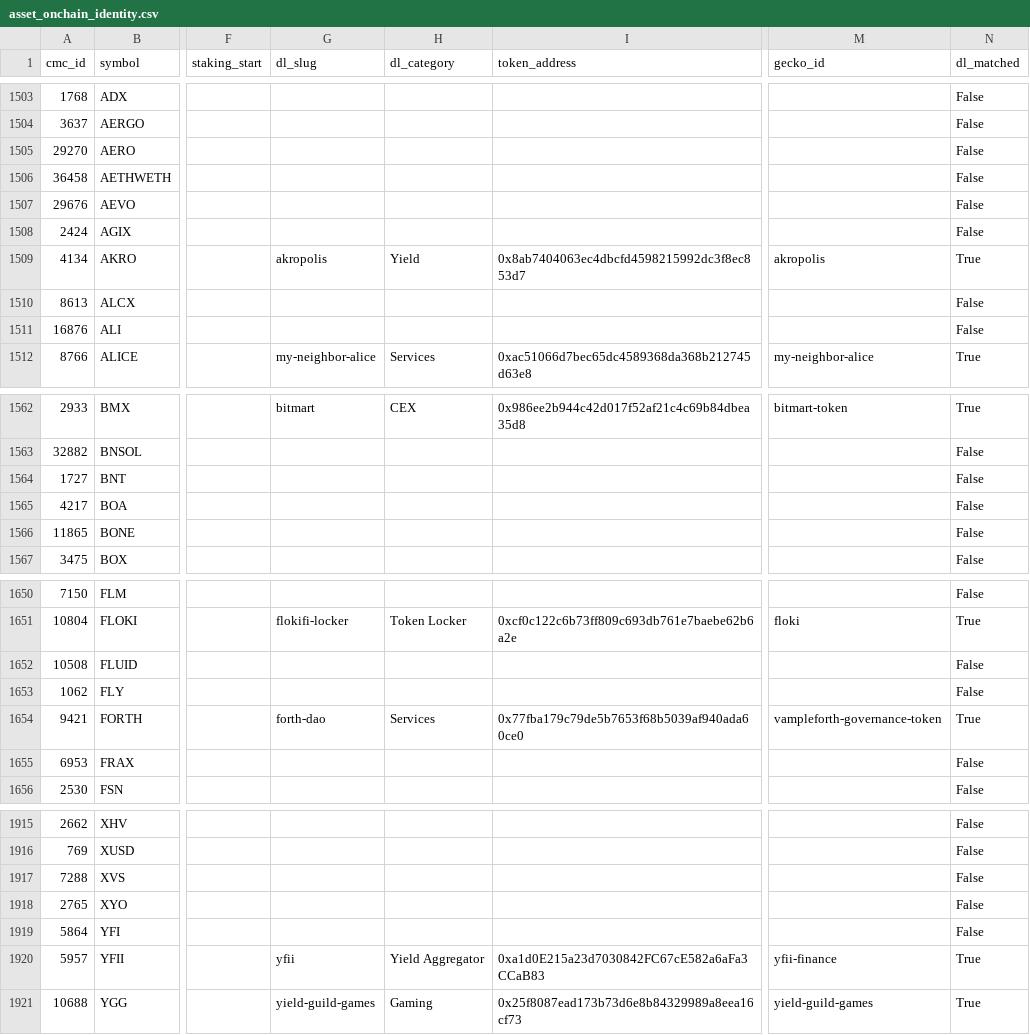
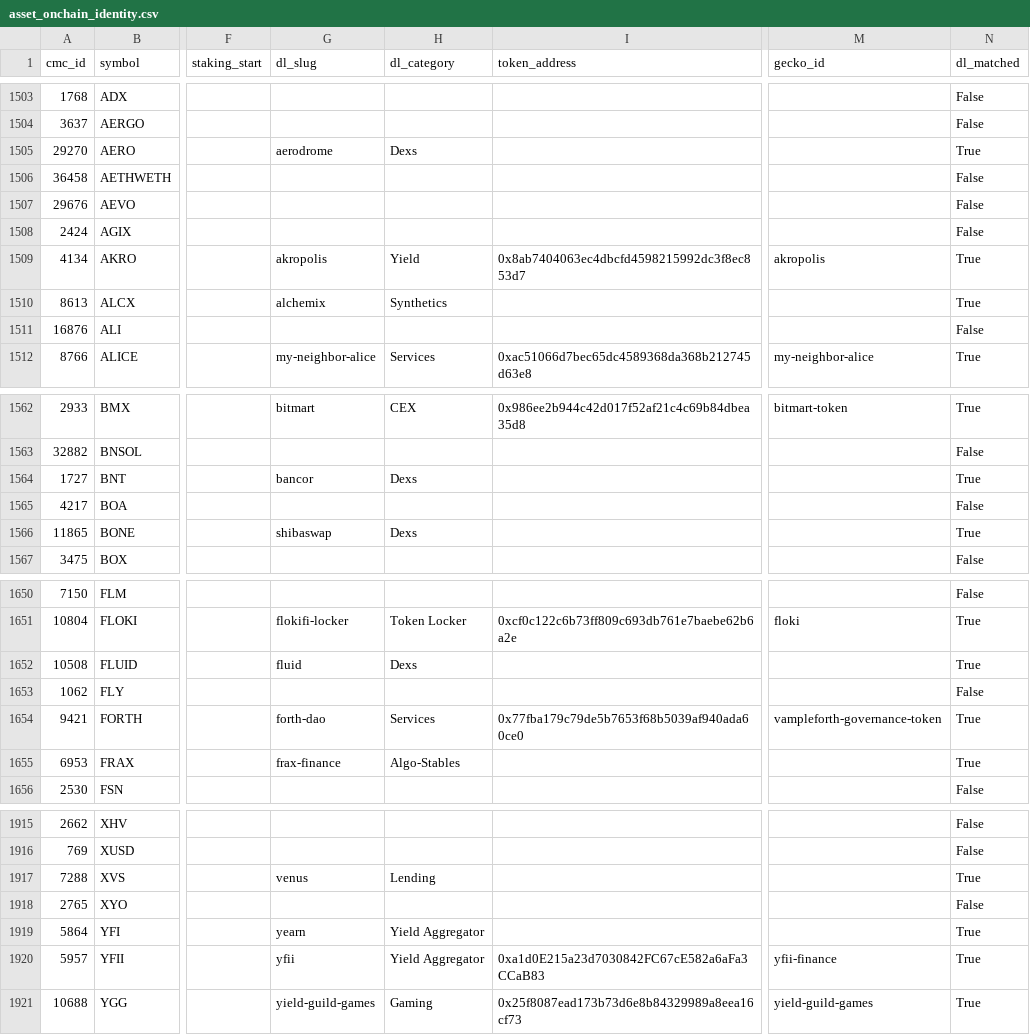
Before and after one commit to moazzamkhoja/AFA_2027_QTM_Crypto, a CSV file: 03_data/phase1/asset_onchain_identity.csv, drawn as a sheet; only a part is shown, gaps mark what is left out; the diff covers the shown part only; the diff names each change by its address in the sheet, - before the commit and + after, or states it on an @@ line.

```diff
--- a/03_data/phase1/asset_onchain_identity.csv
+++ b/03_data/phase1/asset_onchain_identity.csv
-G1505 (dl_slug): (empty)
+G1505 (dl_slug): aerodrome
-H1505 (dl_category): (empty)
+H1505 (dl_category): Dexs
-N1505 (dl_matched): False
+N1505 (dl_matched): True
-G1510 (dl_slug): (empty)
+G1510 (dl_slug): alchemix
-H1510 (dl_category): (empty)
+H1510 (dl_category): Synthetics
-N1510 (dl_matched): False
+N1510 (dl_matched): True
-G1564 (dl_slug): (empty)
+G1564 (dl_slug): bancor
-H1564 (dl_category): (empty)
+H1564 (dl_category): Dexs
-N1564 (dl_matched): False
+N1564 (dl_matched): True
-G1566 (dl_slug): (empty)
+G1566 (dl_slug): shibaswap
-H1566 (dl_category): (empty)
+H1566 (dl_category): Dexs
-N1566 (dl_matched): False
+N1566 (dl_matched): True
-G1652 (dl_slug): (empty)
+G1652 (dl_slug): fluid
-H1652 (dl_category): (empty)
+H1652 (dl_category): Dexs
-N1652 (dl_matched): False
+N1652 (dl_matched): True
-G1655 (dl_slug): (empty)
+G1655 (dl_slug): frax-finance
-H1655 (dl_category): (empty)
+H1655 (dl_category): Algo-Stables
-N1655 (dl_matched): False
+N1655 (dl_matched): True
-G1917 (dl_slug): (empty)
+G1917 (dl_slug): venus
-H1917 (dl_category): (empty)
+H1917 (dl_category): Lending
-N1917 (dl_matched): False
+N1917 (dl_matched): True
-G1919 (dl_slug): (empty)
+G1919 (dl_slug): yearn
-H1919 (dl_category): (empty)
+H1919 (dl_category): Yield Aggregator
-N1919 (dl_matched): False
+N1919 (dl_matched): True
```
Also changed, not shown: 42 edited cells elsewhere in this file, 03_data/phase1/_lambda_channel_diagnostics.csv, 03_data/phase2/tvl_panel_coverage.csv, 11 other files.
